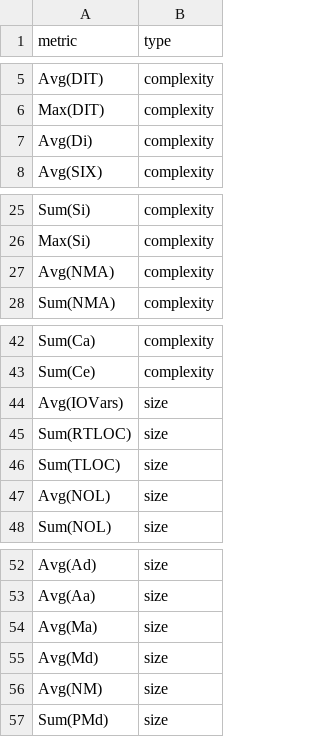
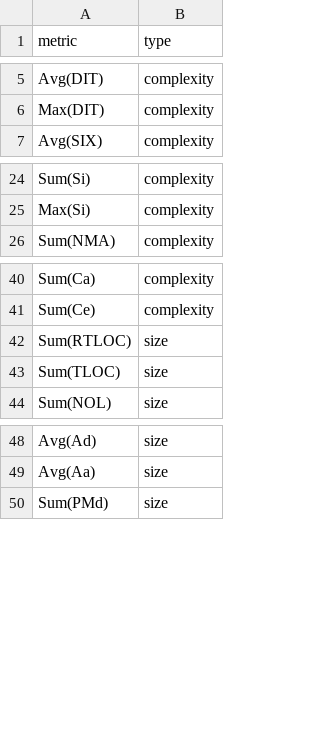
Before and after one commit to M3SOulu/SDGcentrality, a CSV file: metrics_statsig.csv, drawn as a sheet; only a part is shown, gaps mark what is left out; the diff names each change by its address in the sheet, - before the commit and + after, or states it on an @@ line.

```diff
--- a/metrics_statsig.csv
+++ b/metrics_statsig.csv
-row 7: Avg(Di) | complexity
-row 27: Avg(NMA) | complexity
-row 44: Avg(IOVars) | size
-row 47: Avg(NOL) | size
-row 54: Avg(Ma) | size
-row 55: Avg(Md) | size
-row 56: Avg(NM) | size
```
Also changed, not shown: metrics_complexity.csv, metrics_size.csv.
